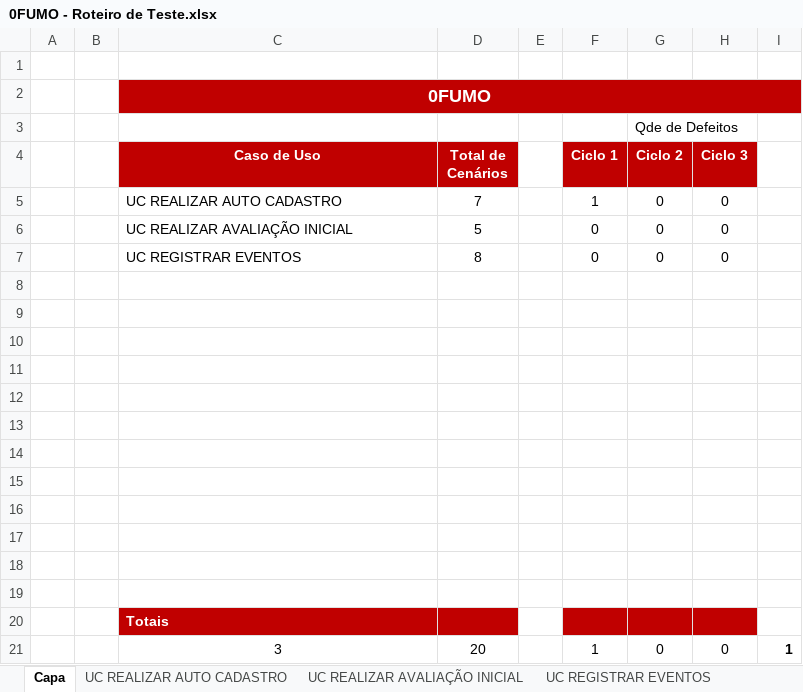
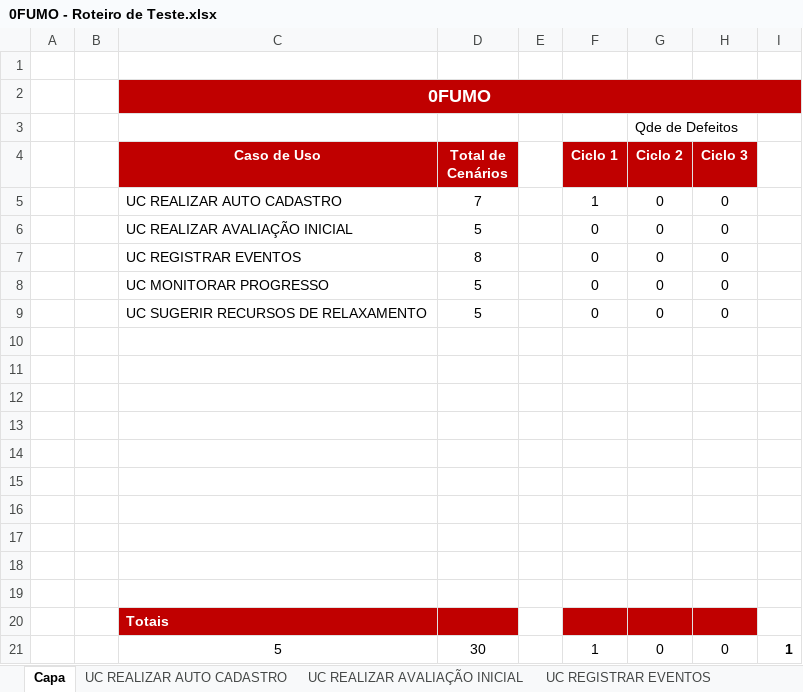
Before and after one commit to ErickHTF/0FUMO, an Excel workbook: 4.Teste/0FUMO - Roteiro de Teste.xlsx, sheet Capa, drawn as a sheet; values as stored, in another font and other column widths than the file's, no borders; the diff names each change by its address in the sheet, - before the commit and + after, or states it on an @@ line.

```diff
--- a/4.Teste/0FUMO - Roteiro de Teste.xlsx (sheet Capa)
+++ b/4.Teste/0FUMO - Roteiro de Teste.xlsx (sheet Capa)
-row 8: (empty)
+row 8:  |  | UC MONITORAR PROGRESSO | 5 |  | 0 | 0 | 0
-row 9: (empty)
+row 9:  |  | UC SUGERIR RECURSOS DE RELAXAMENTO | 5 |  | 0 | 0 | 0
-C21 (Caso de Uso): 3
+C21 (Caso de Uso): 5
-D21 (Total de Cenários): 20
+D21 (Total de Cenários): 30
```
Also changed, not shown: sheet UC REGISTRAR EVENTOS, other sheet tabs.
